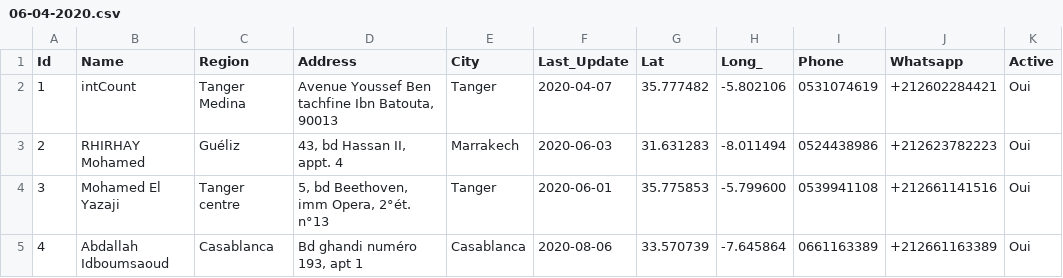
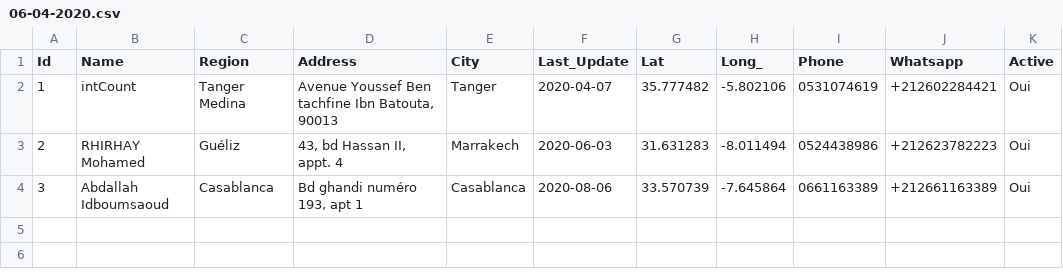
Before and after one commit to intCount/ComptableAgreesMaroc, a CSV file: 06-04-2020.csv, drawn as a sheet.

Commit message:
Update August-06

```diff
--- a/06-04-2020.csv
+++ b/06-04-2020.csv
@@ -3,3 +3,2 @@ Id,Name,Region,Address,City,Last_Update,Lat,Long_,Phone,Whatsapp,Active
 2,RHIRHAY Mohamed,"Guéliz","43, bd Hassan II, appt. 4",Marrakech,2020-06-03,31.631283,-8.011494,"0524438986",+212623782223,Oui
-3,Mohamed El Yazaji,"Tanger centre","5, bd Beethoven, imm Opera, 2°ét. n°13",Tanger,2020-06-01,35.775853,-5.799600,"0539941108",+212661141516,Oui
-4,Abdallah Idboumsaoud,"Casablanca","Bd ghandi numéro 193, apt 1",Casablanca,2020-08-06,33.570739,-7.645864,"0661163389",+212661163389,Oui
+3,Abdallah Idboumsaoud,"Casablanca","Bd ghandi numéro 193, apt 1",Casablanca,2020-08-06,33.570739,-7.645864,"0661163389",+212661163389,Oui
```
